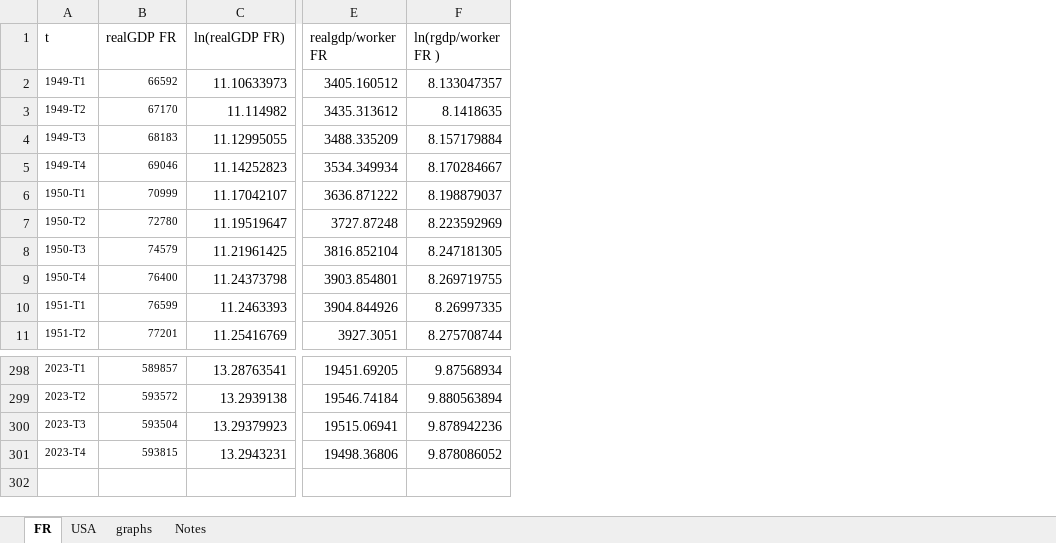
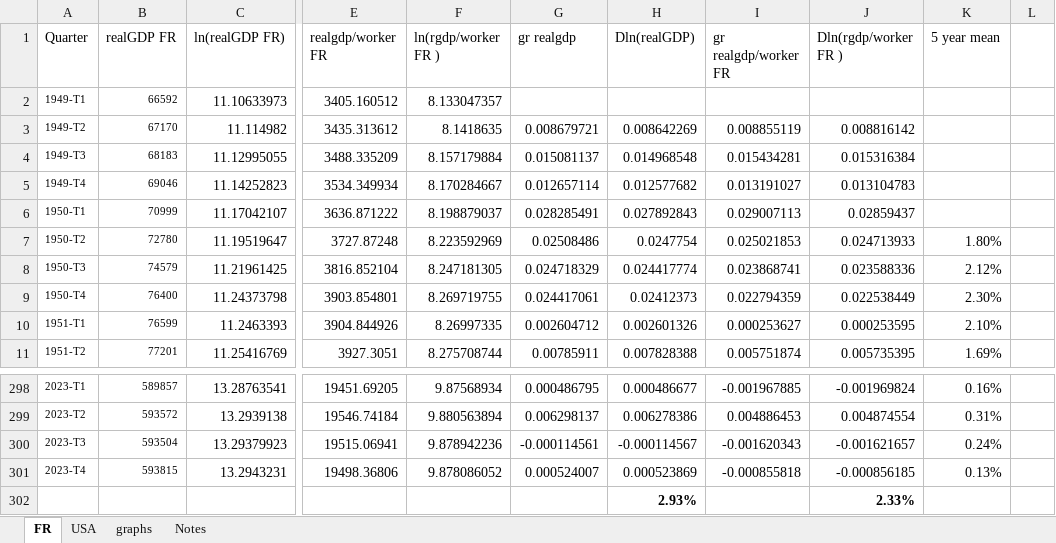
Before and after one commit to MValdezQ/Macro-1-EC, an Excel workbook: Data/data_fr.xlsx, sheet FR, drawn as a sheet; only a part is shown, gaps mark what is left out; values as stored, in another font and other column widths than the file's, no borders; charts and pictures not drawn; rows hold the shown columns only; the diff names each change by its address in the sheet, - before the commit and + after, or states it on an @@ line.

```diff
--- a/Data/data_fr.xlsx (sheet FR)
+++ b/Data/data_fr.xlsx (sheet FR)
+column G (gr realgdp), rows 3-11: 0.008679721 | 0.015081137 | 0.012657114 | 0.028285491 | 0.02508486 | 0.024718329 | 0.024417061 | 0.002604712 | 0.00785911; rows 298-301: 0.000486795 | 0.006298137 | -0.000114561 | 0.000524007
+column H (Dln(realGDP)), rows 3-11: 0.008642269 | 0.014968548 | 0.012577682 | 0.027892843 | 0.0247754 | 0.024417774 | 0.02412373 | 0.002601326 | 0.007828388; rows 298-301: 0.000486677 | 0.006278386 | -0.000114567 | 0.000523869
+column I (gr realgdp/worker FR), rows 3-11: 0.008855119 | 0.015434281 | 0.013191027 | 0.029007113 | 0.025021853 | 0.023868741 | 0.022794359 | 0.000253627 | 0.005751874; rows 298-301: -0.001967885 | 0.004886453 | -0.001620343 | -0.000855818
+column J (Dln(rgdp/worker FR )), rows 3-11: 0.008816142 | 0.015316384 | 0.013104783 | 0.02859437 | 0.024713933 | 0.023588336 | 0.022538449 | 0.000253595 | 0.005735395; rows 298-301: -0.001969824 | 0.004874554 | -0.001621657 | -0.000856185
+column K (5 year mean), rows 7-11: 1.80% | 2.12% | 2.30% | 2.10% | 1.69%; rows 298-301: 0.16% | 0.31% | 0.24% | 0.13%
+column L, empty
-A1: t
+A1: Quarter
+row 302:  |  |  |  |  |  | 2.93% |  | 2.33%
```
Also changed, not shown: sheet USA, sheet Notes, charts or pictures, 22 other files.
